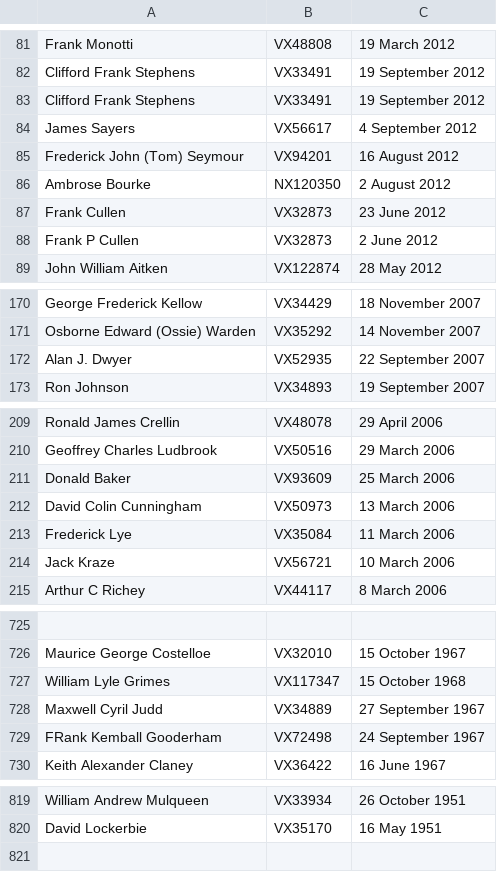
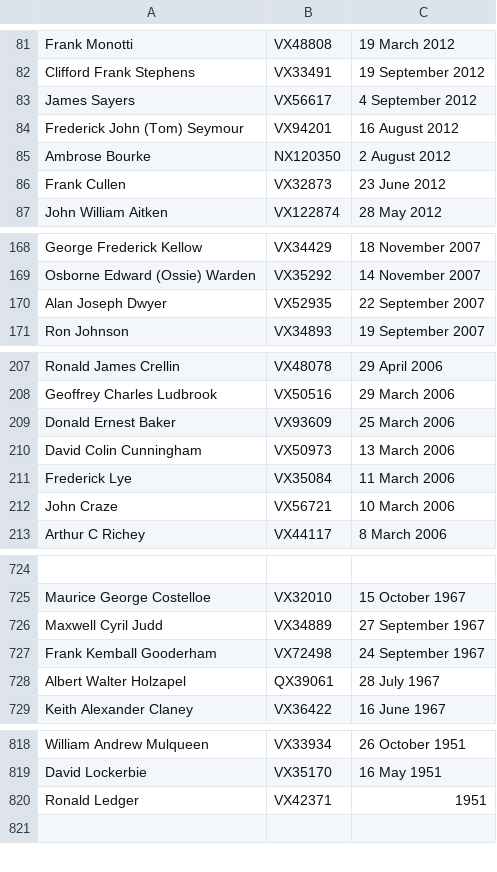
Before and after one commit to 2-24-battalion-org-au/website-source, a CSV file: webpages/vale.csv, drawn as a sheet; only a part is shown, gaps mark what is left out; removed rows and columns are numbered as before the commit, all else as after; the diff names each change by its address in the sheet, - before the commit and + after, or states it on an @@ line.

Commit message:
vale roles updated from googlesheet: Mon May 17 20:44:27 AEST 2021

```diff
--- a/webpages/vale.csv
+++ b/webpages/vale.csv
-row 83: Clifford Frank Stephens | VX33491 | 19 September 2012
-row 88: Frank P Cullen | VX32873 | 2 June 2012
-A170: Alan J. Dwyer
+A170: Alan Joseph Dwyer
-A209: Donald Baker
+A209: Donald Ernest Baker
-A212: Jack Kraze
+A212: John Craze
@@ row 727 moved to row 715: William Lyle Grimes @@
-A727: FRank Kemball Gooderham
+A727: Frank Kemball Gooderham
+row 728: Albert Walter Holzapel | QX39061 | 28 July 1967
+row 820: Ronald Ledger | VX42371 | 1951
```
Also changed, not shown: webpages/vale_widows.csv.
